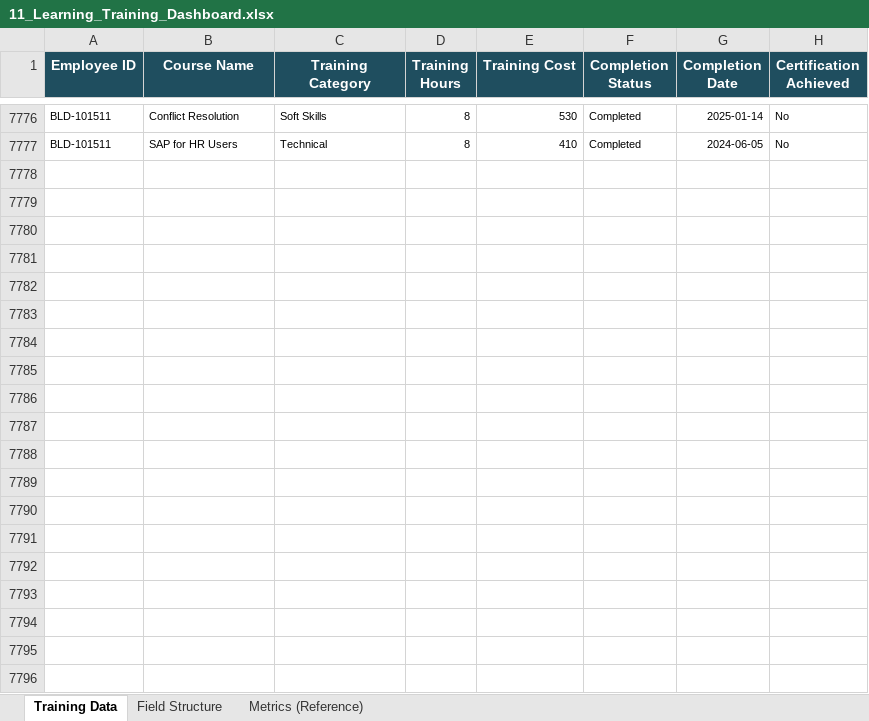
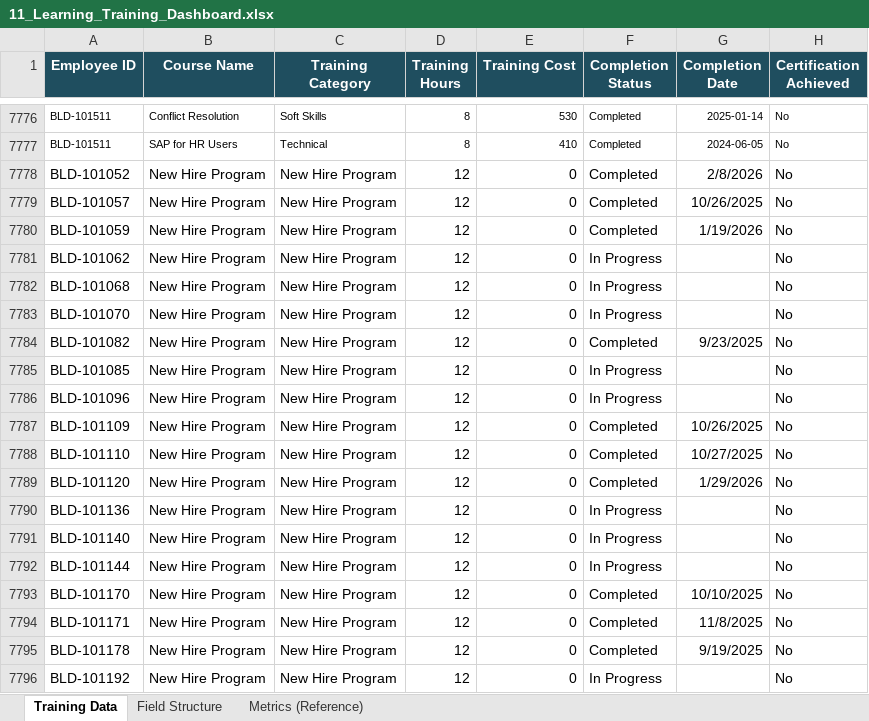
Before and after one commit to smasudsm-a11y/BaladnaHRDashboardV1, an Excel workbook: Database/11_Learning_Training_Dashboard.xlsx, sheet Training Data, drawn as a sheet; only a part is shown, gaps mark what is left out; values as stored, in another font and other column widths than the file's, no borders; the diff covers the shown part only; the diff names each change by its address in the sheet, - before the commit and + after, or states it on an @@ line.

```diff
--- a/Database/11_Learning_Training_Dashboard.xlsx (sheet Training Data)
+++ b/Database/11_Learning_Training_Dashboard.xlsx (sheet Training Data)
+row 7778: BLD-101052 | New Hire Program | New Hire Program | 12 | 0 | Completed | 2/8/2026 | No
+row 7779: BLD-101057 | New Hire Program | New Hire Program | 12 | 0 | Completed | 10/26/2025 | No
+row 7780: BLD-101059 | New Hire Program | New Hire Program | 12 | 0 | Completed | 1/19/2026 | No
+row 7781: BLD-101062 | New Hire Program | New Hire Program | 12 | 0 | In Progress |  | No
+row 7782: BLD-101068 | New Hire Program | New Hire Program | 12 | 0 | In Progress |  | No
+row 7783: BLD-101070 | New Hire Program | New Hire Program | 12 | 0 | In Progress |  | No
+row 7784: BLD-101082 | New Hire Program | New Hire Program | 12 | 0 | Completed | 9/23/2025 | No
+row 7785: BLD-101085 | New Hire Program | New Hire Program | 12 | 0 | In Progress |  | No
+row 7786: BLD-101096 | New Hire Program | New Hire Program | 12 | 0 | In Progress |  | No
+row 7787: BLD-101109 | New Hire Program | New Hire Program | 12 | 0 | Completed | 10/26/2025 | No
+row 7788: BLD-101110 | New Hire Program | New Hire Program | 12 | 0 | Completed | 10/27/2025 | No
+row 7789: BLD-101120 | New Hire Program | New Hire Program | 12 | 0 | Completed | 1/29/2026 | No
+row 7790: BLD-101136 | New Hire Program | New Hire Program | 12 | 0 | In Progress |  | No
+row 7791: BLD-101140 | New Hire Program | New Hire Program | 12 | 0 | In Progress |  | No
+row 7792: BLD-101144 | New Hire Program | New Hire Program | 12 | 0 | In Progress |  | No
+row 7793: BLD-101170 | New Hire Program | New Hire Program | 12 | 0 | Completed | 10/10/2025 | No
+row 7794: BLD-101171 | New Hire Program | New Hire Program | 12 | 0 | Completed | 11/8/2025 | No
+row 7795: BLD-101178 | New Hire Program | New Hire Program | 12 | 0 | Completed | 9/19/2025 | No
+row 7796: BLD-101192 | New Hire Program | New Hire Program | 12 | 0 | In Progress |  | No
```
Also changed, not shown: 36 added rows elsewhere in this sheet, 20 other files.
